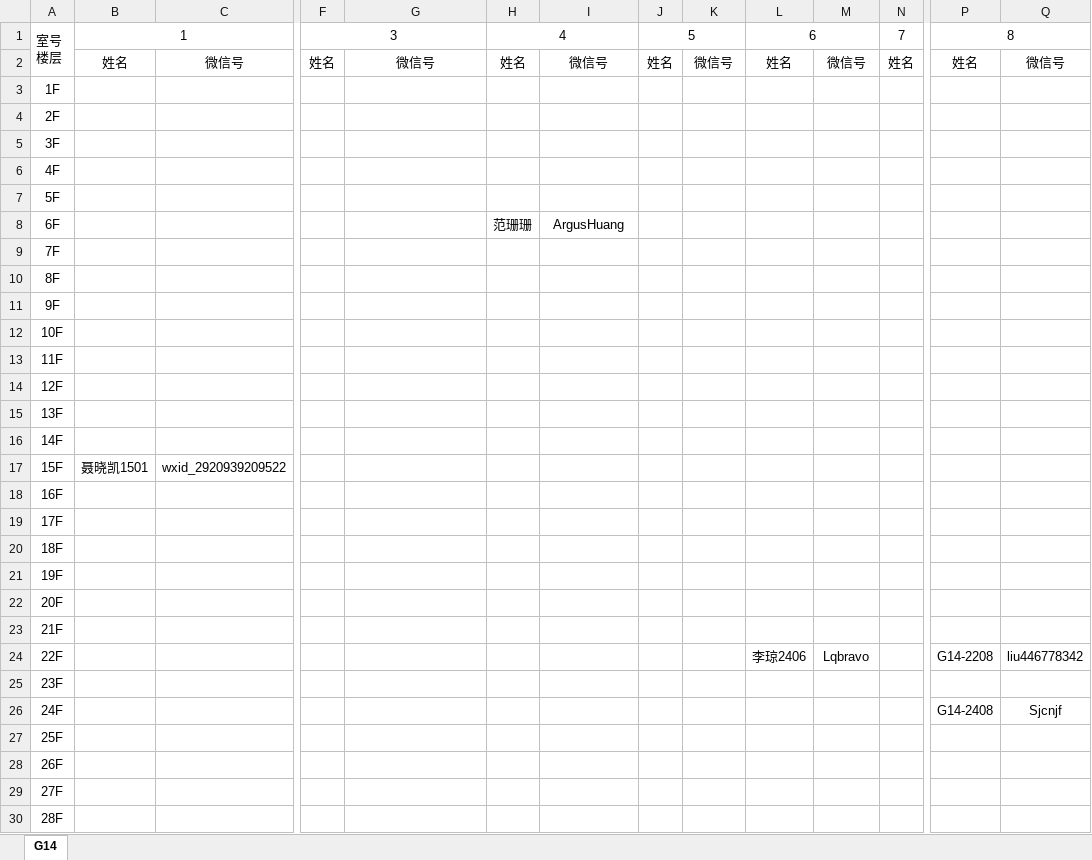
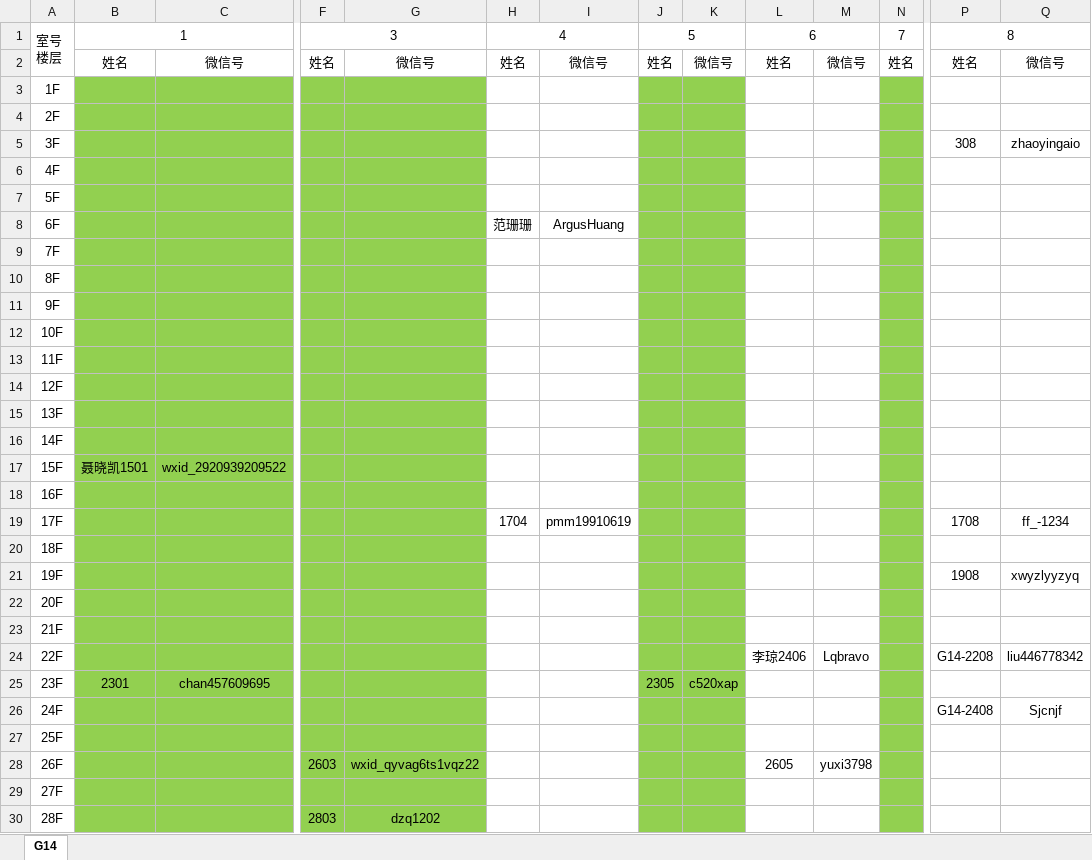
Before and after one commit to huangdahe/dist, an Excel workbook: dist/static/G14.xlsx, sheet G14, drawn as a sheet; only a part is shown, gaps mark what is left out; values as stored, in another font and other column widths than the file's, no borders; charts and pictures and conditional formats not drawn; the diff covers the shown part only; the diff names each change by its address in the sheet, - before the commit and + after, or states it on an @@ line.

Commit message:
up

```diff
--- a/dist/static/G14.xlsx (sheet G14)
+++ b/dist/static/G14.xlsx (sheet G14)
-B3:C30 fill: none
+B3:C30 fill: #92D050
-F3:G30 fill: none
+F3:G30 fill: #92D050
-J3:K30 fill: none
+J3:K30 fill: #92D050
-N3:N30 fill: none
+N3:N30 fill: #92D050
-P5: (empty)
+P5: 308
-Q5: (empty)
+Q5: zhaoyingaio
-H19: (empty)
+H19: 1704
-I19: (empty)
+I19: pmm19910619
-P19: (empty)
+P19: 1708
-Q19: (empty)
+Q19: ff_-1234
-P21: (empty)
+P21: 1908
-Q21: (empty)
+Q21: xwyzlyyzyq
-B25: (empty)
+B25: 2301
-C25: (empty)
+C25: chan457609695
-J25: (empty)
+J25: 2305
-K25: (empty)
+K25: c520xap
-F28: (empty)
+F28: 2603
-G28: (empty)
+G28: wxid_qyvag6ts1vqz22
-L28: (empty)
+L28: 2605
-M28: (empty)
+M28: yuxi3798
-F30: (empty)
+F30: 2803
-G30: (empty)
+G30: dzq1202
```
Also changed, not shown: cell formats elsewhere in this sheet, charts or pictures.
